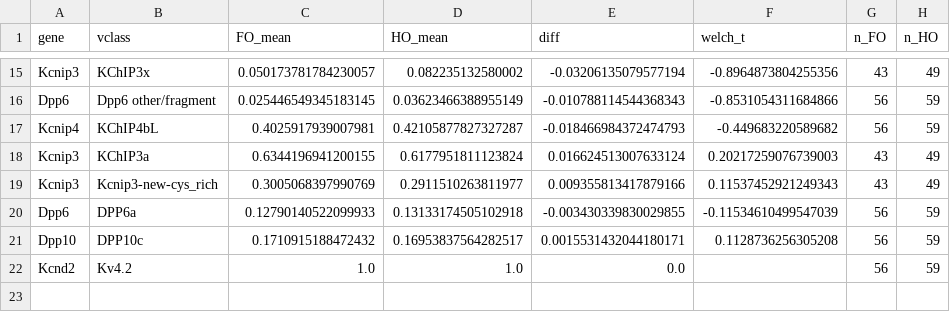
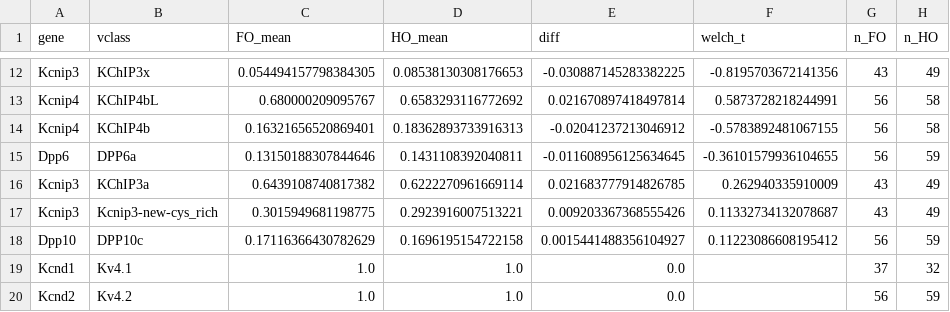
Before and after one commit to ppfaff/Kv4-isoform-survey, a CSV file: tables/thalamoseq_fo_vs_ho.csv, drawn as a sheet; only a part is shown, gaps mark what is left out; removed rows and columns are numbered as before the commit, all else as after; the diff covers the shown part only; the diff names each change by its address in the sheet, - before the commit and + after, or states it on an @@ line.

```diff
--- a/tables/thalamoseq_fo_vs_ho.csv
+++ b/tables/thalamoseq_fo_vs_ho.csv
-C12 (FO_mean): 0.050173781784230057
+C12 (FO_mean): 0.054494157798384305
-D12 (HO_mean): 0.082235132580002
+D12 (HO_mean): 0.08538130308176653
-E12 (diff): -0.03206135079577194
+E12 (diff): -0.030887145283382225
-F12 (welch_t): -0.8964873804255356
+F12 (welch_t): -0.8195703672141356
-row 16: Dpp6 | Dpp6 other/fragment | 0.025446549345183145 | 0.03623466388955149 | -0.010788114544368343 | -0.8531054311684866 | 56 | 59
-C13 (FO_mean): 0.4025917939007981
+C13 (FO_mean): 0.680000209095767
-D13 (HO_mean): 0.42105877827327287
+D13 (HO_mean): 0.6583293116772692
-E13 (diff): -0.018466984372474793
+E13 (diff): 0.021670897418497814
-F13 (welch_t): -0.449683220589682
+F13 (welch_t): 0.5873728218244991
-H13 (n_HO): 59
+H13 (n_HO): 58
+row 14: Kcnip4 | KChIP4b | 0.16321656520869401 | 0.18362893733916313 | -0.02041237213046912 | -0.5783892481067155 | 56 | 58
+row 15: Dpp6 | DPP6a | 0.13150188307844646 | 0.1431108392040811 | -0.011608956125634645 | -0.36101579936104655 | 56 | 59
-C16 (FO_mean): 0.6344196941200155
+C16 (FO_mean): 0.6439108740817382
-D16 (HO_mean): 0.6177951811123824
+D16 (HO_mean): 0.6222270961669114
-E16 (diff): 0.016624513007633124
+E16 (diff): 0.021683777914826785
-F16 (welch_t): 0.20217259076739003
+F16 (welch_t): 0.262940335910009
-C17 (FO_mean): 0.3005068397990769
+C17 (FO_mean): 0.3015949681198775
-D17 (HO_mean): 0.2911510263811977
+D17 (HO_mean): 0.2923916007513221
-E17 (diff): 0.009355813417879166
+E17 (diff): 0.009203367368555426
-F17 (welch_t): 0.11537452921249343
+F17 (welch_t): 0.11332734132078687
-row 20: Dpp6 | DPP6a | 0.12790140522099933 | 0.13133174505102918 | -0.003430339830029855 | -0.11534610499547039 | 56 | 59
-C18 (FO_mean): 0.1710915188472432
+C18 (FO_mean): 0.17116366430782629
-D18 (HO_mean): 0.16953837564282517
+D18 (HO_mean): 0.1696195154722158
-E18 (diff): 0.0015531432044180171
+E18 (diff): 0.0015441488356104927
-F18 (welch_t): 0.1128736256305208
+F18 (welch_t): 0.11223086608195412
+row 19: Kcnd1 | Kv4.1 | 1.0 | 1.0 | 0.0 |  | 37 | 32
```
Also changed, not shown: 3 added rows, 6 removed rows and 29 edited cells elsewhere in this file, tables/thalamoseq_gene_level_by_nucleus.csv, 7 other files.
